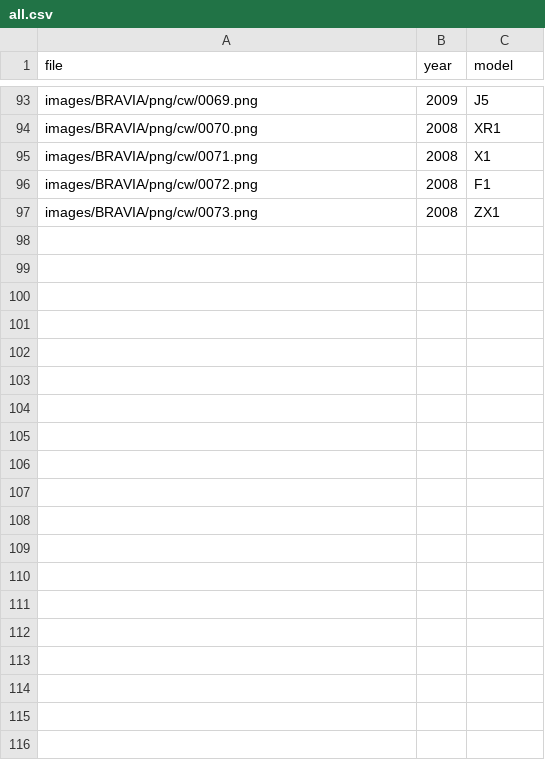
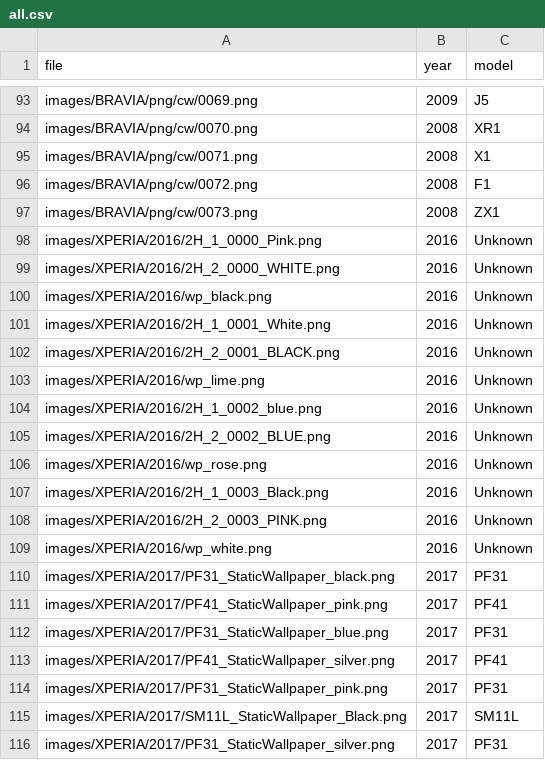
Before and after one commit to yohki/yohki.github.io, a CSV file: tsne/all.csv, drawn as a sheet; only a part is shown, gaps mark what is left out; the diff covers the shown part only; the diff names each change by its address in the sheet, - before the commit and + after, or states it on an @@ line.

Commit message:
added XPERIA

```diff
--- a/tsne/all.csv
+++ b/tsne/all.csv
+row 98: images/XPERIA/2016/2H_1_0000_Pink.png | 2016 | Unknown
+row 99: images/XPERIA/2016/2H_2_0000_WHITE.png | 2016 | Unknown
+row 100: images/XPERIA/2016/wp_black.png | 2016 | Unknown
+row 101: images/XPERIA/2016/2H_1_0001_White.png | 2016 | Unknown
+row 102: images/XPERIA/2016/2H_2_0001_BLACK.png | 2016 | Unknown
+row 103: images/XPERIA/2016/wp_lime.png | 2016 | Unknown
+row 104: images/XPERIA/2016/2H_1_0002_blue.png | 2016 | Unknown
+row 105: images/XPERIA/2016/2H_2_0002_BLUE.png | 2016 | Unknown
+row 106: images/XPERIA/2016/wp_rose.png | 2016 | Unknown
+row 107: images/XPERIA/2016/2H_1_0003_Black.png | 2016 | Unknown
+row 108: images/XPERIA/2016/2H_2_0003_PINK.png | 2016 | Unknown
+row 109: images/XPERIA/2016/wp_white.png | 2016 | Unknown
+row 110: images/XPERIA/2017/PF31_StaticWallpaper_black.png | 2017 | PF31
+row 111: images/XPERIA/2017/PF41_StaticWallpaper_pink.png | 2017 | PF41
+row 112: images/XPERIA/2017/PF31_StaticWallpaper_blue.png | 2017 | PF31
+row 113: images/XPERIA/2017/PF41_StaticWallpaper_silver.png | 2017 | PF41
+row 114: images/XPERIA/2017/PF31_StaticWallpaper_pink.png | 2017 | PF31
+row 115: images/XPERIA/2017/SM11L_StaticWallpaper_Black.png | 2017 | SM11L
+row 116: images/XPERIA/2017/PF31_StaticWallpaper_silver.png | 2017 | PF31
```
Also changed, not shown: 37 added rows elsewhere in this file, 58 other files.
